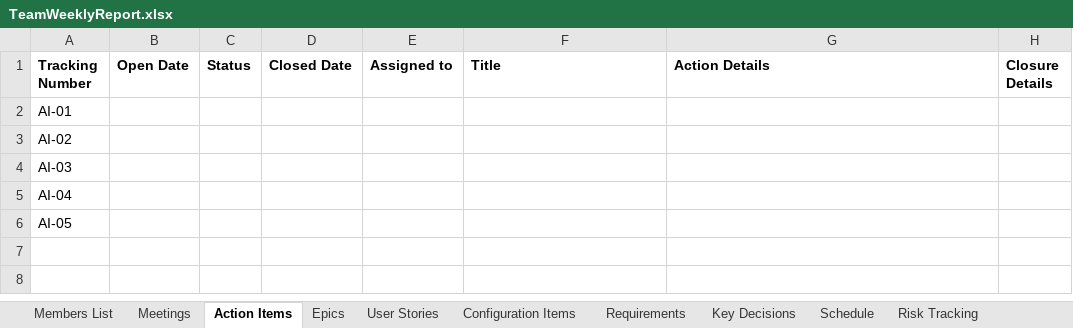
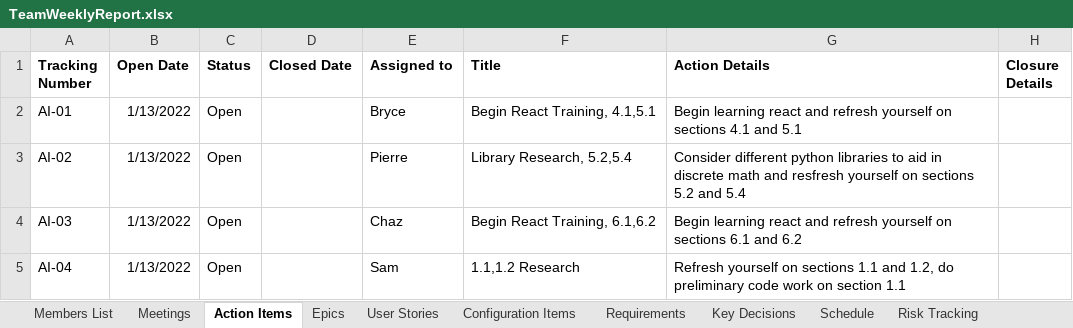
Before and after one commit to SamuelBMorris41899/CS-499, an Excel workbook: TeamWeeklyReport.xlsx, sheet Action Items, drawn as a sheet; values as stored, in another font and other column widths than the file's, no borders; the diff names each change by its address in the sheet, - before the commit and + after, or states it on an @@ line.

```diff
--- a/TeamWeeklyReport.xlsx (sheet Action Items)
+++ b/TeamWeeklyReport.xlsx (sheet Action Items)
-B2:B5 (Open Date): (empty)
+B2:B5 (Open Date): 1/13/2022
-C2:C5 (Status): (empty)
+C2:C5 (Status): Open
-E2 (Assigned to): (empty)
+E2 (Assigned to): Bryce
-F2 (Title): (empty)
+F2 (Title): Begin React Training, 4.1,5.1
-G2 (Action Details): (empty)
+G2 (Action Details): Begin learning react and refresh yourself on sections 4.1 and 5.1
-E3 (Assigned to): (empty)
+E3 (Assigned to): Pierre
-F3 (Title): (empty)
+F3 (Title): Library Research, 5.2,5.4
-G3 (Action Details): (empty)
+G3 (Action Details): Consider different python libraries to aid in discrete math and resfresh yourself on sections 5.2 and 5.4
-E4 (Assigned to): (empty)
+E4 (Assigned to): Chaz
-F4 (Title): (empty)
+F4 (Title): Begin React Training, 6.1,6.2
-G4 (Action Details): (empty)
+G4 (Action Details): Begin learning react and refresh yourself on sections 6.1 and 6.2
-E5 (Assigned to): (empty)
+E5 (Assigned to): Sam
-F5 (Title): (empty)
+F5 (Title): 1.1,1.2 Research
-G5 (Action Details): (empty)
+G5 (Action Details): Refresh yourself on sections 1.1 and 1.2, do preliminary code work on section 1.1
-row 6: AI-05
```
Also changed, not shown: sheet Schedule, sheet Meetings, sheet Members List, 6 other files.
